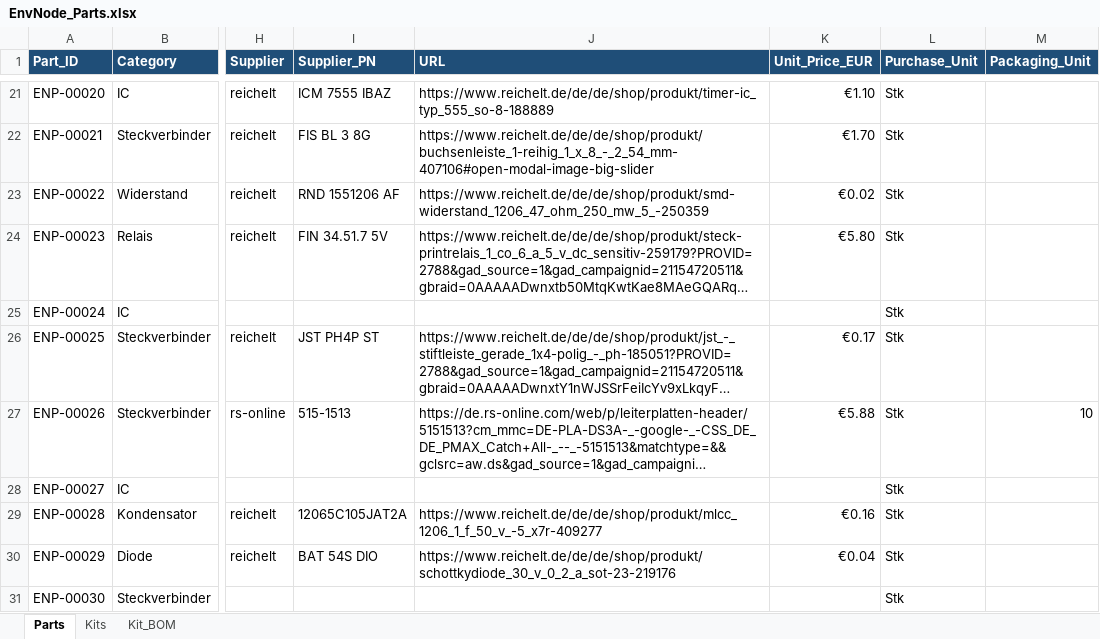
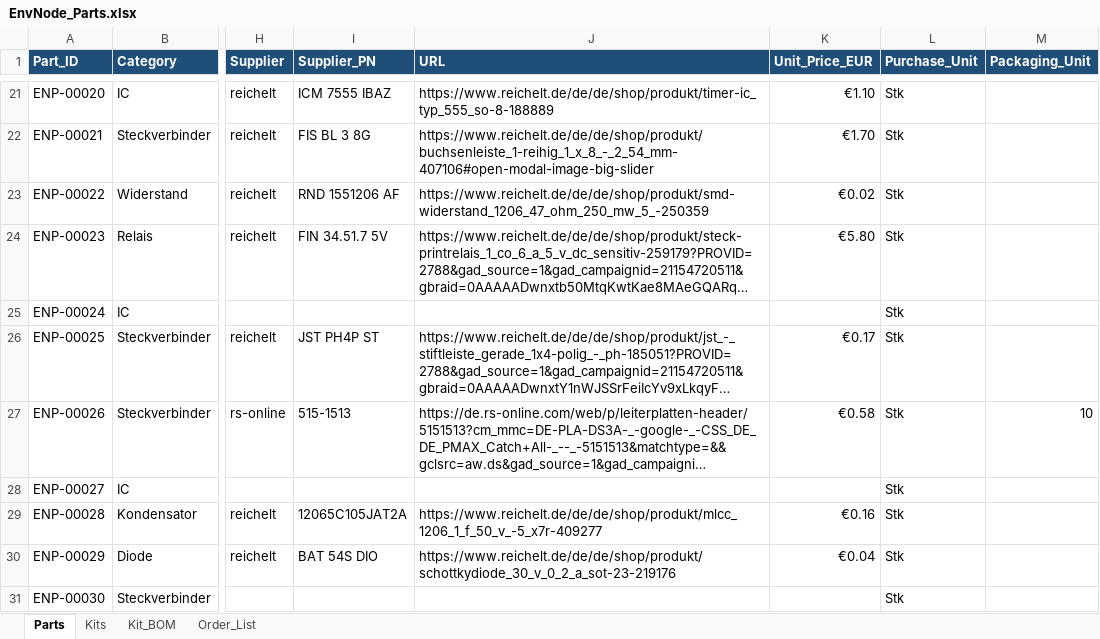
Before and after one commit to magicamun/EnvNode, an Excel workbook: hardware/EnvNode_Parts.xlsx, sheet Parts, drawn as a sheet; only a part is shown, gaps mark what is left out; long unchanged cells end in …; values as stored, in another font and other column widths than the file's, no borders; conditional formats and table styles not drawn; the diff names each change by its address in the sheet, - before the commit and + after, or states it on an @@ line.

Commit message:
Add kit order list worksheet

```diff
--- a/hardware/EnvNode_Parts.xlsx (sheet Parts)
+++ b/hardware/EnvNode_Parts.xlsx (sheet Parts)
+sheet tab: Order_List
-K27 (Unit_Price_EUR): €5.88
+K27 (Unit_Price_EUR): €0.58
```
